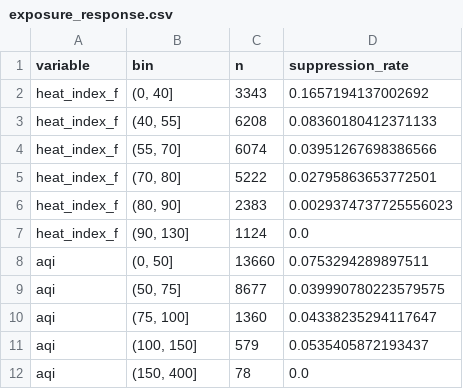
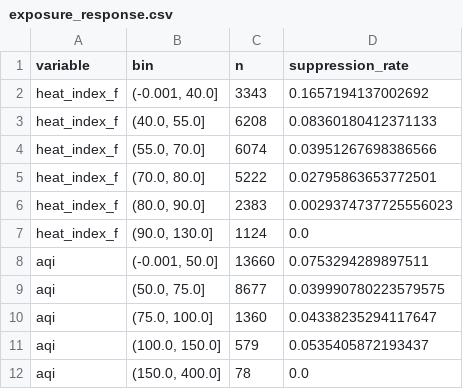
Before and after one commit to urmeo/pulse-shift, a CSV file: results/tables/exposure_response.csv, drawn as a sheet.

```diff
--- a/results/tables/exposure_response.csv
+++ b/results/tables/exposure_response.csv
@@ -1,12 +1,12 @@
 variable,bin,n,suppression_rate
-heat_index_f,"(0, 40]",3343,0.1657194137002692
-heat_index_f,"(40, 55]",6208,0.08360180412371133
-heat_index_f,"(55, 70]",6074,0.03951267698386566
-heat_index_f,"(70, 80]",5222,0.02795863653772501
-heat_index_f,"(80, 90]",2383,0.0029374737725556023
-heat_index_f,"(90, 130]",1124,0.0
-aqi,"(0, 50]",13660,0.0753294289897511
-aqi,"(50, 75]",8677,0.039990780223579575
-aqi,"(75, 100]",1360,0.04338235294117647
-aqi,"(100, 150]",579,0.0535405872193437
-aqi,"(150, 400]",78,0.0
+heat_index_f,"(-0.001, 40.0]",3343,0.1657194137002692
+heat_index_f,"(40.0, 55.0]",6208,0.08360180412371133
+heat_index_f,"(55.0, 70.0]",6074,0.03951267698386566
+heat_index_f,"(70.0, 80.0]",5222,0.02795863653772501
+heat_index_f,"(80.0, 90.0]",2383,0.0029374737725556023
+heat_index_f,"(90.0, 130.0]",1124,0.0
+aqi,"(-0.001, 50.0]",13660,0.0753294289897511
+aqi,"(50.0, 75.0]",8677,0.039990780223579575
+aqi,"(75.0, 100.0]",1360,0.04338235294117647
+aqi,"(100.0, 150.0]",579,0.0535405872193437
+aqi,"(150.0, 400.0]",78,0.0
```
Also changed, not shown: results/tables/equity_by_daytype.csv, results/tables/equity_by_season.csv, 18 other files.
